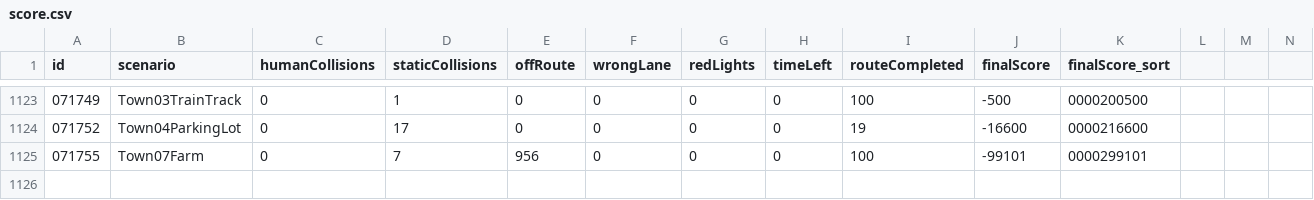
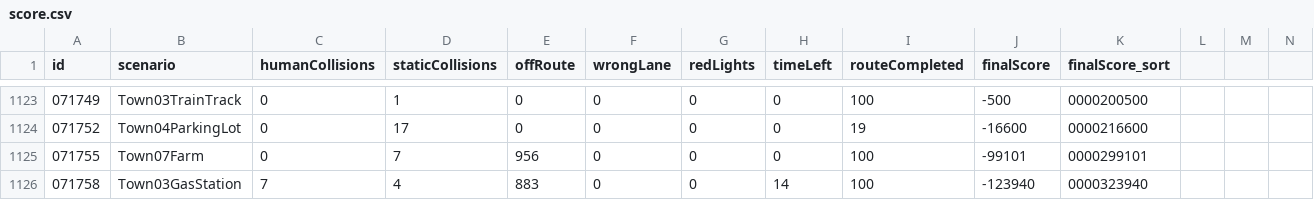
Before and after one commit to driverleics/driverleics.github.io, a CSV file: _data/score.csv, drawn as a sheet; only a part is shown, gaps mark what is left out; rows hold the shown columns only; the diff names each change by its address in the sheet, - before the commit and + after, or states it on an @@ line.

Commit message:
score updated!

```diff
--- a/_data/score.csv
+++ b/_data/score.csv
+row 1126: 071758 | Town03GasStation | 7 | 4 | 883 | 0 | 0 | 14 | 100 | -123940 | 0000323940
```
